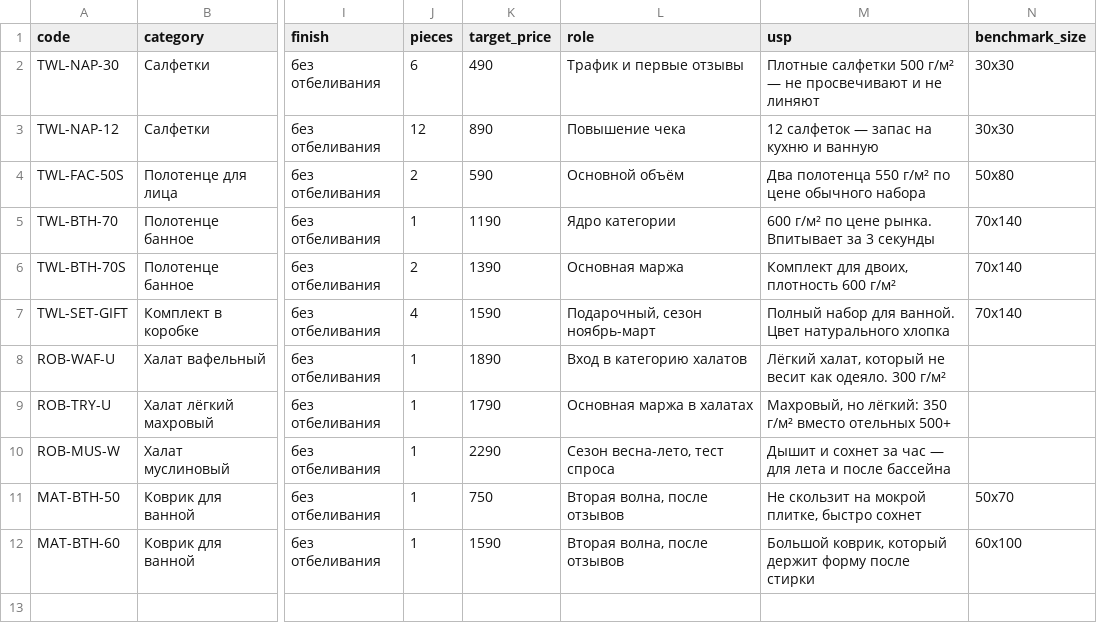
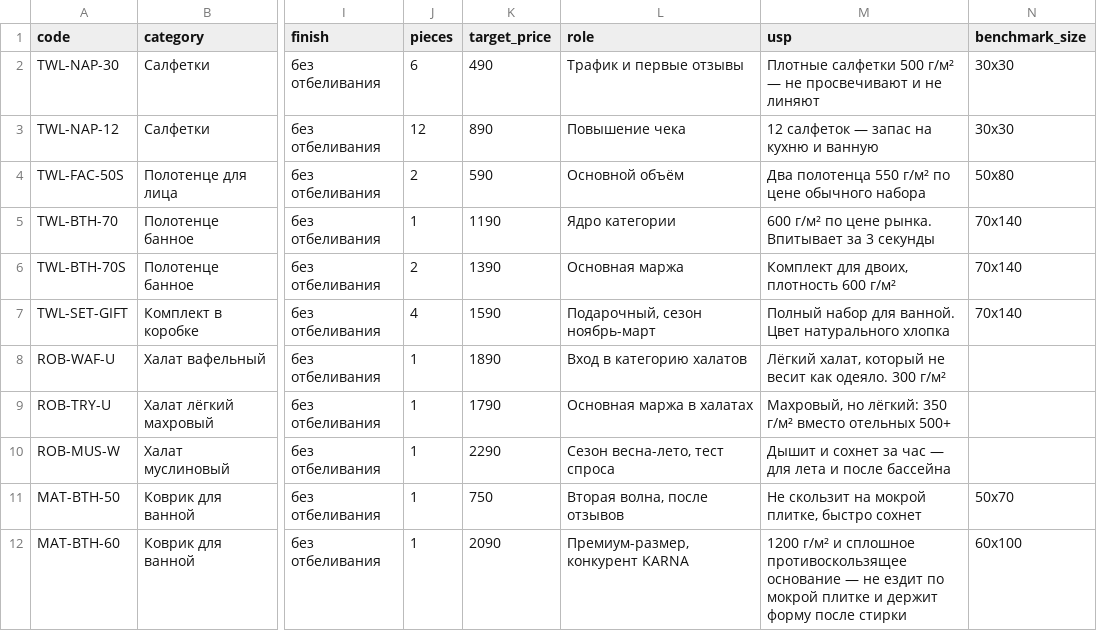
Before and after one commit to saselle/Unit_economics_MP, a CSV file: data/sku_matrix.csv, drawn as a sheet; only a part is shown, gaps mark what is left out; the diff names each change by its address in the sheet, - before the commit and + after, or states it on an @@ line.

```diff
--- a/data/sku_matrix.csv
+++ b/data/sku_matrix.csv
-K12 (target_price): 1590
+K12 (target_price): 2090
-L12 (role): Вторая волна, после отзывов
+L12 (role): Премиум-размер, конкурент KARNA
-M12 (usp): Большой коврик, который держит форму…
+M12 (usp): 1200 г/м² и сплошное противоскользящее основание — не ездит по мокрой плитке и держит форму…
```
Also changed, not shown: 1 other file.
